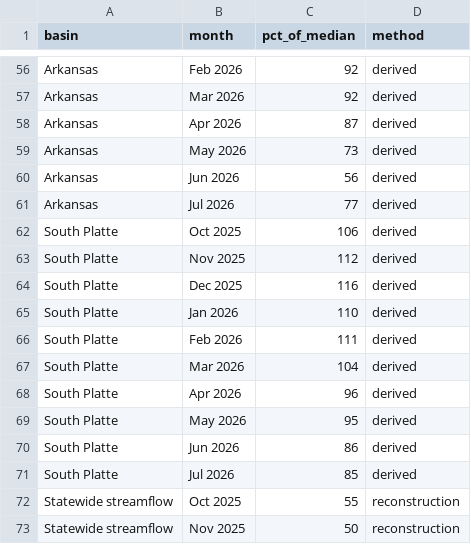
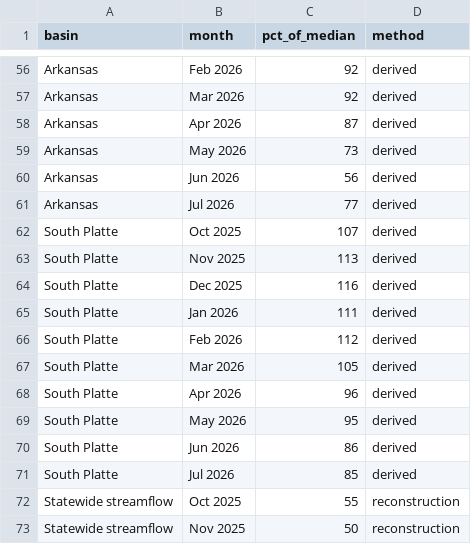
Before and after one commit to jimmylowell/colorado_water, a CSV file: data/basin_history.csv, drawn as a sheet; only a part is shown, gaps mark what is left out.

```diff
--- a/data/basin_history.csv
+++ b/data/basin_history.csv
@@ -61,8 +61,8 @@ Arkansas,Jun 2026,56,derived
 Arkansas,Jul 2026,77,derived
-South Platte,Oct 2025,106,derived
-South Platte,Nov 2025,112,derived
+South Platte,Oct 2025,107,derived
+South Platte,Nov 2025,113,derived
 South Platte,Dec 2025,116,derived
-South Platte,Jan 2026,110,derived
-South Platte,Feb 2026,111,derived
-South Platte,Mar 2026,104,derived
+South Platte,Jan 2026,111,derived
+South Platte,Feb 2026,112,derived
+South Platte,Mar 2026,105,derived
 South Platte,Apr 2026,96,derived
```
Also changed, not shown: 2 other files.
